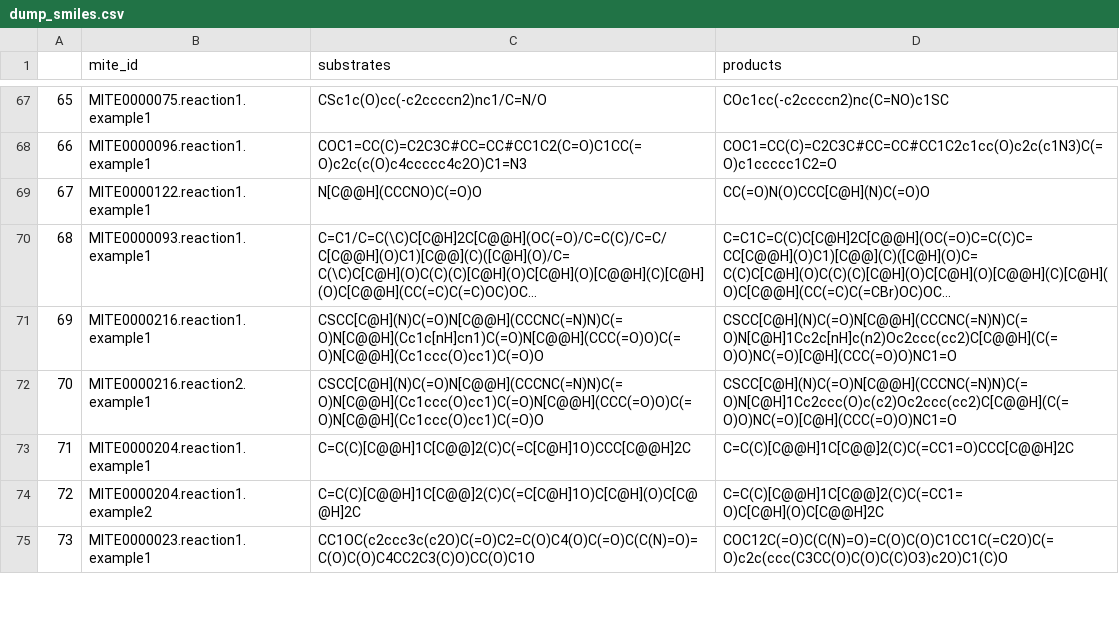
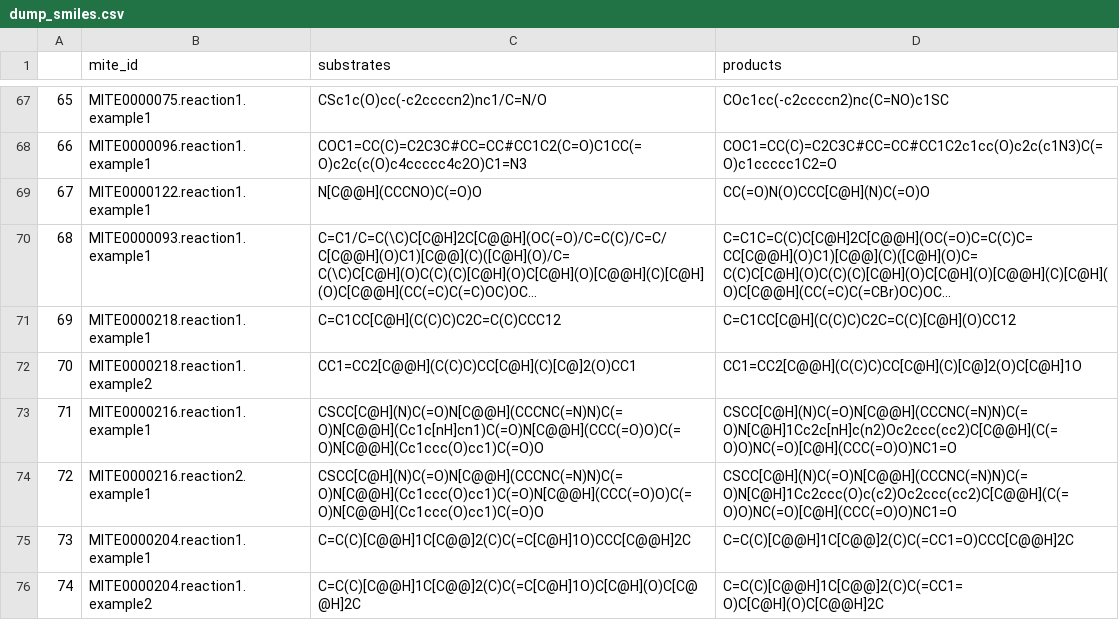
Before and after one commit to mite-standard/mite_data, a CSV file: mite_data/metadata/dump_smiles.csv, drawn as a sheet; only a part is shown, gaps mark what is left out; the shorter side is filled out with more unchanged rows; long unchanged cells end in …; addresses are those after the commit; the diff names each change by its address in the sheet, - before the commit and + after, or states it on an @@ line.

```diff
--- a/mite_data/metadata/dump_smiles.csv
+++ b/mite_data/metadata/dump_smiles.csv
+row 71: 69 | MITE0000218.reaction1.example1 | C=C1CC[C@H](C(C)C)C2C=C(C)CCC12 | C=C1CC[C@H](C(C)C)C2C=C(C)[C@H](O)CC12
+row 72: 70 | MITE0000218.reaction1.example2 | CC1=CC2[C@@H](C(C)C)CC[C@H](C)[C@]2(O)CC1 | CC1=CC2[C@@H](C(C)C)CC[C@H](C)[C@]2(O)C[C@H]1O
@@ column A renumbered from row 73 down @@
```
Also changed, not shown: mite_data/metadata/dump_smarts.csv, mite_data/metadata/summary.csv, 7 other files.
